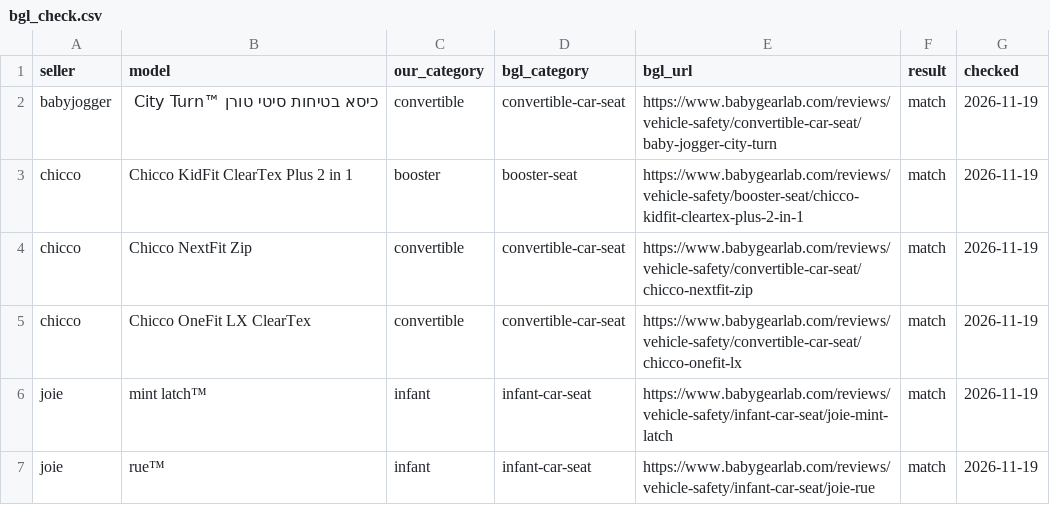
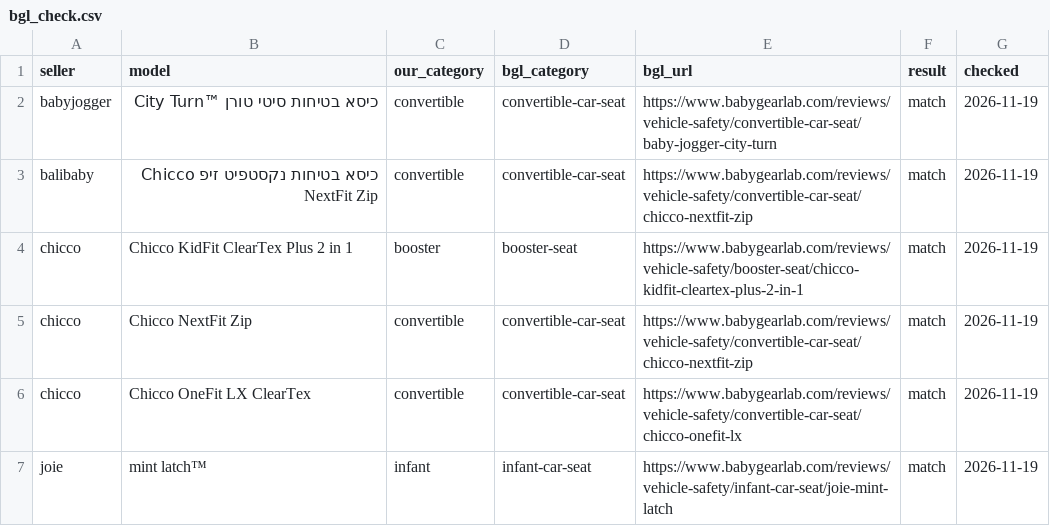
Before and after one commit to themagtri/baby-finder, a CSV file: data/bgl_check.csv, drawn as a sheet; only a part is shown; the shorter side is filled out with more unchanged rows.

```diff
--- a/data/bgl_check.csv
+++ b/data/bgl_check.csv
@@ -2,2 +2,3 @@ seller,model,our_category,bgl_category,bgl_url,result,checked
 babyjogger,כיסא בטיחות סיטי טורן ™City Turn,convertible,convertible-car-seat,https://www.babygearlab.com/reviews/vehicle-safety/convertible-car-seat/baby-jogger-city-turn,match,2026-11-19
+balibaby,כיסא בטיחות נקסטפיט זיפ Chicco NextFit Zip,convertible,convertible-car-seat,https://www.babygearlab.com/reviews/vehicle-safety/convertible-car-seat/chicco-nextfit-zip,match,2026-11-19
 chicco,Chicco KidFit ClearTex Plus 2 in 1,booster,booster-seat,https://www.babygearlab.com/reviews/vehicle-safety/booster-seat/chicco-kidfit-cleartex-plus-2-in-1,match,2026-11-19
```
Also changed, not shown: 9 other files.
